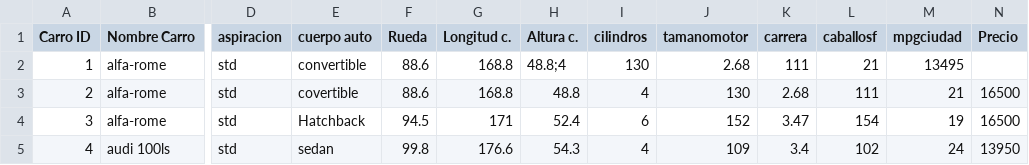
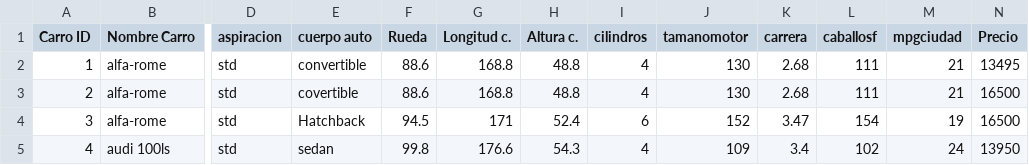
Before and after one commit to IORIALE/RECURSOS-PROYECTO-NUMERICO, a CSV file: carrosprecio.csv, drawn as a sheet; only a part is shown, gaps mark what is left out; the diff names each change by its address in the sheet, - before the commit and + after, or states it on an @@ line.

Commit message:
Update carrosprecio.csv

```diff
--- a/carrosprecio.csv
+++ b/carrosprecio.csv
-H2 (Altura c.): 48.8;4
+H2 (Altura c.): 48.8
-I2 (cilindros): 130
+I2 (cilindros): 4
-J2 (tamanomotor): 2.68
+J2 (tamanomotor): 130
-K2 (carrera): 111
+K2 (carrera): 2.68
-L2 (caballosf): 21
+L2 (caballosf): 111
-M2 (mpgciudad): 13495
+M2 (mpgciudad): 21
-N2 (Precio): (empty)
+N2 (Precio): 13495
```
